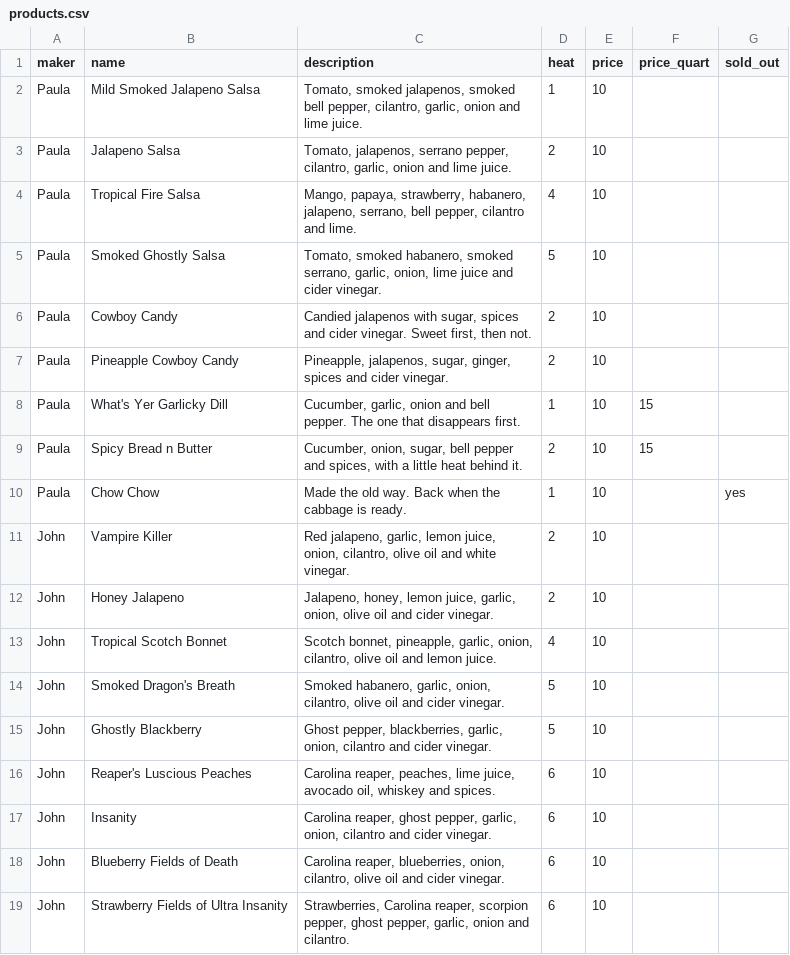
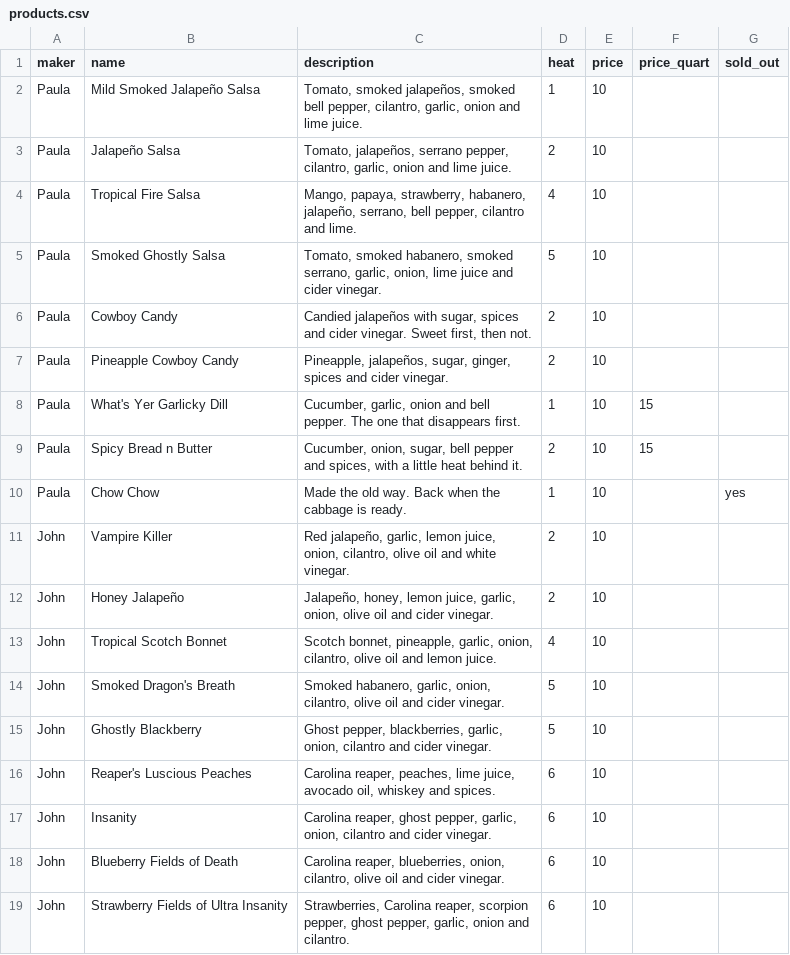
Before and after one commit to rwickliffe/hotstuff, a CSV file: data/products.csv, drawn as a sheet.

Commit message:
Update jalapeno to jalapeño

```diff
--- a/data/products.csv
+++ b/data/products.csv
@@ -1,8 +1,8 @@
 maker,name,description,heat,price,price_quart,sold_out
-Paula,Mild Smoked Jalapeno Salsa,"Tomato, smoked jalapenos, smoked bell pepper, cilantro, garlic, onion and lime juice.",1,10,,
-Paula,Jalapeno Salsa,"Tomato, jalapenos, serrano pepper, cilantro, garlic, onion and lime juice.",2,10,,
-Paula,Tropical Fire Salsa,"Mango, papaya, strawberry, habanero, jalapeno, serrano, bell pepper, cilantro and lime.",4,10,,
+Paula,Mild Smoked Jalapeño Salsa,"Tomato, smoked jalapeños, smoked bell pepper, cilantro, garlic, onion and lime juice.",1,10,,
+Paula,Jalapeño Salsa,"Tomato, jalapeños, serrano pepper, cilantro, garlic, onion and lime juice.",2,10,,
+Paula,Tropical Fire Salsa,"Mango, papaya, strawberry, habanero, jalapeño, serrano, bell pepper, cilantro and lime.",4,10,,
 Paula,Smoked Ghostly Salsa,"Tomato, smoked habanero, smoked serrano, garlic, onion, lime juice and cider vinegar.",5,10,,
-Paula,Cowboy Candy,"Candied jalapenos with sugar, spices and cider vinegar. Sweet first, then not.",2,10,,
-Paula,Pineapple Cowboy Candy,"Pineapple, jalapenos, sugar, ginger, spices and cider vinegar.",2,10,,
+Paula,Cowboy Candy,"Candied jalapeños with sugar, spices and cider vinegar. Sweet first, then not.",2,10,,
+Paula,Pineapple Cowboy Candy,"Pineapple, jalapeños, sugar, ginger, spices and cider vinegar.",2,10,,
 Paula,What's Yer Garlicky Dill,"Cucumber, garlic, onion and bell pepper. The one that disappears first.",1,10,15,
@@ -10,4 +10,4 @@ Paula,Spicy Bread n Butter,"Cucumber, onion, sugar, bell pepper and spices, with
 Paula,Chow Chow,"Made the old way. Back when the cabbage is ready.",1,10,,yes
-John,Vampire Killer,"Red jalapeno, garlic, lemon juice, onion, cilantro, olive oil and white vinegar.",2,10,,
-John,Honey Jalapeno,"Jalapeno, honey, lemon juice, garlic, onion, olive oil and cider vinegar.",2,10,,
+John,Vampire Killer,"Red jalapeño, garlic, lemon juice, onion, cilantro, olive oil and white vinegar.",2,10,,
+John,Honey Jalapeño,"Jalapeño, honey, lemon juice, garlic, onion, olive oil and cider vinegar.",2,10,,
 John,Tropical Scotch Bonnet,"Scotch bonnet, pineapple, garlic, onion, cilantro, olive oil and lemon juice.",4,10,,
```
Also changed, not shown: 2 other files.
